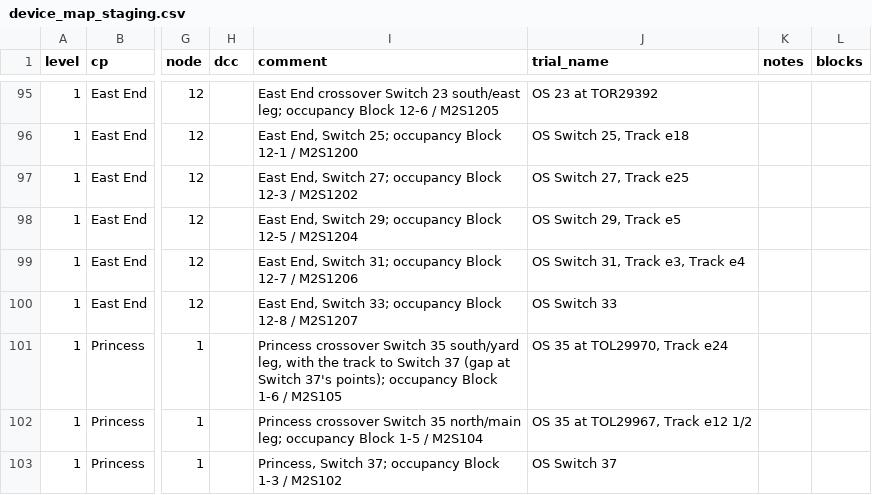
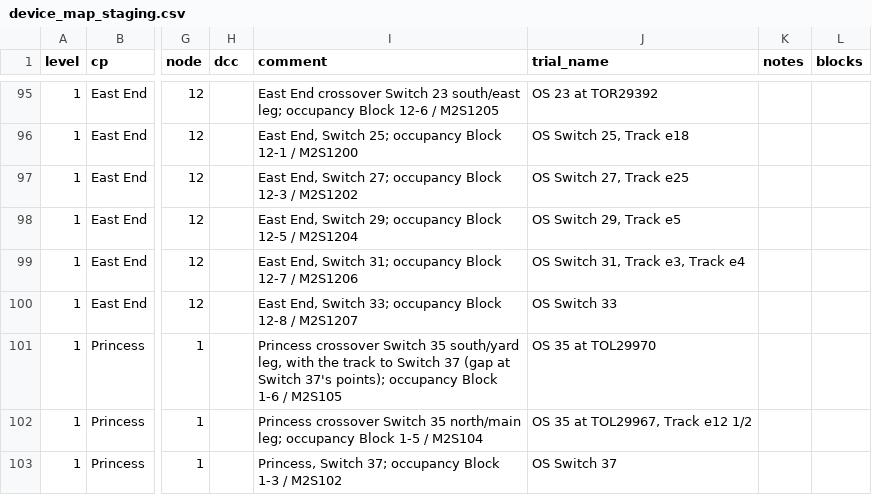
Before and after one commit to lnevo/hart, a CSV file: jmri/layouts/hart/data/schematic/device_map_staging.csv, drawn as a sheet; only a part is shown, gaps mark what is left out; the diff names each change by its address in the sheet, - before the commit and + after, or states it on an @@ line.

```diff
--- a/jmri/layouts/hart/data/schematic/device_map_staging.csv
+++ b/jmri/layouts/hart/data/schematic/device_map_staging.csv
-J101 (trial_name): OS 35 at TOL29970, Track e24
+J101 (trial_name): OS 35 at TOL29970
```
Also changed, not shown: 5 other files.
